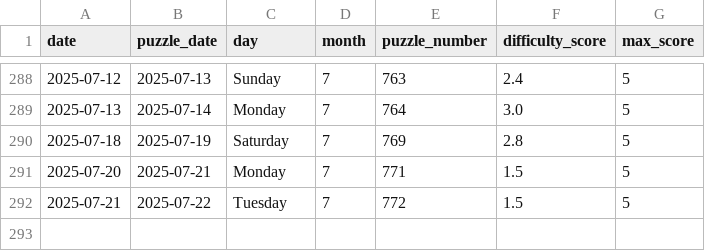
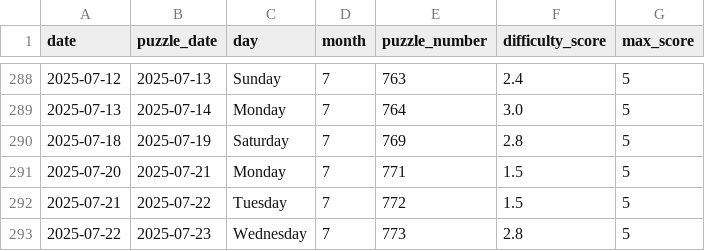
Before and after one commit to EricSev/connections_difficulty_scraper, a CSV file: data/connections_difficulty_history.csv, drawn as a sheet; only a part is shown, gaps mark what is left out.

```diff
--- a/data/connections_difficulty_history.csv
+++ b/data/connections_difficulty_history.csv
@@ -292 +292,2 @@ date,puzzle_date,day,month,puzzle_number,difficulty_score,max_score
 2025-07-21,2025-07-22,Tuesday,7,772,1.5,5
+2025-07-22,2025-07-23,Wednesday,7,773,2.8,5
```
Also changed, not shown: data/connections_difficulty_daily.csv, 3 other files.
